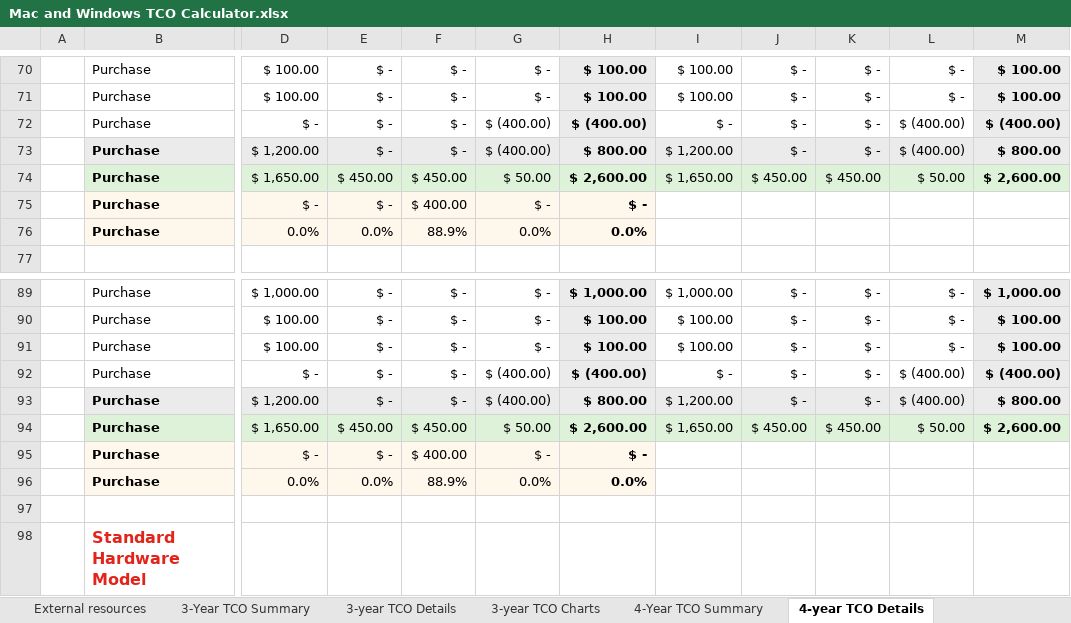
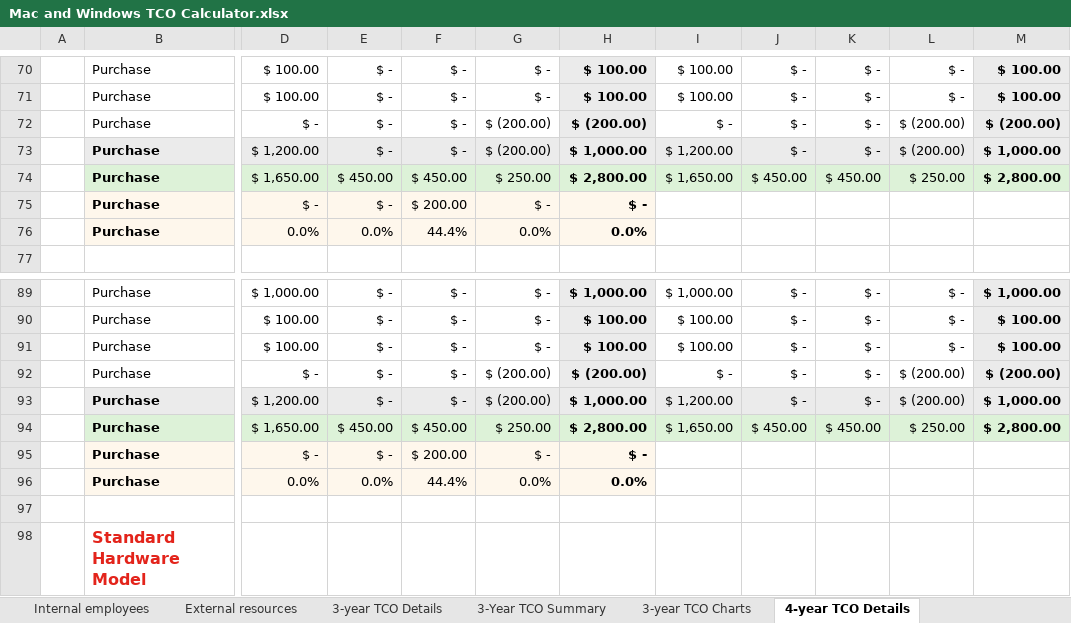
Before and after one commit to cisco-open/device-tco-calculator, an Excel workbook: Mac and Windows TCO Calculator.xlsx, sheet 4-year TCO Details, drawn as a sheet; only a part is shown, gaps mark what is left out; values as stored, in another font and other column widths than the file's, no borders; the diff covers the shown part only; the diff names each change by its address in the sheet, - before the commit and + after, or states it on an @@ line.

Commit message:
Updates 9-15
Updated the README and xlsx files.

```diff
--- a/Mac and Windows TCO Calculator.xlsx (sheet 4-year TCO Details)
+++ b/Mac and Windows TCO Calculator.xlsx (sheet 4-year TCO Details)
@@ sheet tab order changed: Internal employees | External resources | 3-year TCO Details | 3-Year TCO Summary | 3-year TCO Charts | 4-year TCO Details @@
-G72:G73: $ (400.00)
+G72:G73: $ (200.00)
-H72: $ (400.00)
+H72: $ (200.00)
-L72:L73: $ (400.00)
+L72:L73: $ (200.00)
-M72: $ (400.00)
+M72: $ (200.00)
-H73: $ 800.00
+H73: $ 1,000.00
-M73: $ 800.00
+M73: $ 1,000.00
-G74: $ 50.00
+G74: $ 250.00
-H74: $ 2,600.00
+H74: $ 2,800.00
-L74: $ 50.00
+L74: $ 250.00
-M74: $ 2,600.00
+M74: $ 2,800.00
-F75: $ 400.00
+F75: $ 200.00
-F76: 88.9%
+F76: 44.4%
-G92:G93: $ (400.00)
+G92:G93: $ (200.00)
-H92: $ (400.00)
+H92: $ (200.00)
-L92:L93: $ (400.00)
+L92:L93: $ (200.00)
-M92: $ (400.00)
+M92: $ (200.00)
-H93: $ 800.00
+H93: $ 1,000.00
-M93: $ 800.00
+M93: $ 1,000.00
-G94: $ 50.00
+G94: $ 250.00
-H94: $ 2,600.00
+H94: $ 2,800.00
-L94: $ 50.00
+L94: $ 250.00
-M94: $ 2,600.00
+M94: $ 2,800.00
-F95: $ 400.00
+F95: $ 200.00
-F96: 88.9%
+F96: 44.4%
```
Also changed, not shown: 56 edited cells elsewhere in this sheet, sheet 4-Year TCO Summary, sheet US Hardware Costs, sheet Global Avg HW (Excluding US), sheet Instructions, sheet 4-year TCO Charts, sheet 3-year TCO Charts, 1 other file.
